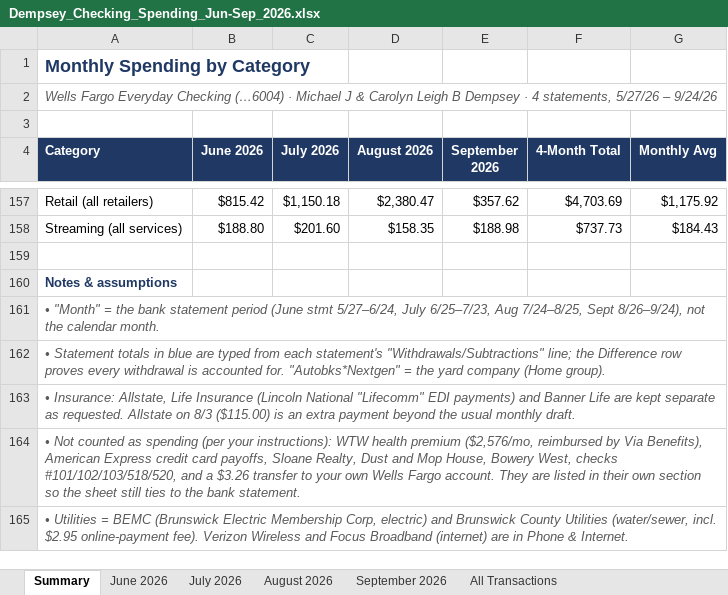
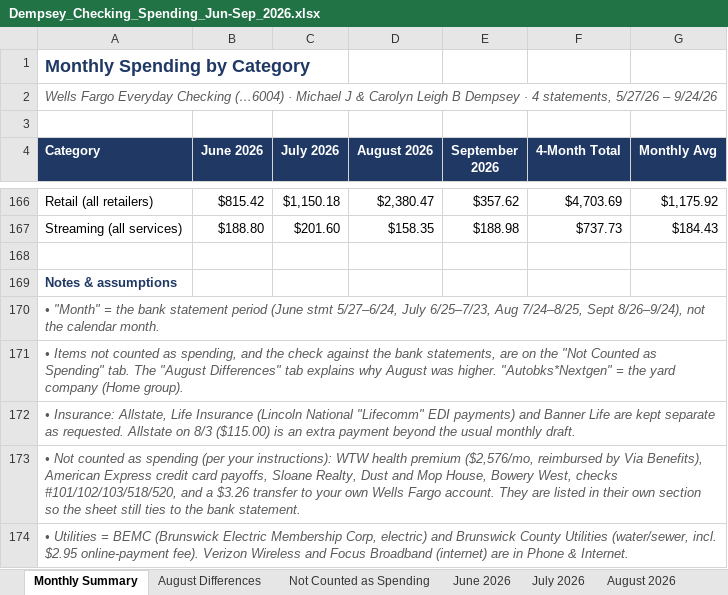
Before and after one commit to MktgCAP/Searchlight-YTD-Analysis, an Excel workbook: Dempsey_Checking_Spending_Jun-Sep_2026.xlsx, sheet Monthly Summary, drawn as a sheet; only a part is shown, gaps mark what is left out; values as stored, in another font and other column widths than the file's, no borders; addresses are those after the commit; the diff covers the shown part only; the diff names each change by its address in the sheet, - before the commit and + after, or states it on an @@ line.

```diff
--- a/Dempsey_Checking_Spending_Jun-Sep_2026.xlsx (sheet Monthly Summary)
+++ b/Dempsey_Checking_Spending_Jun-Sep_2026.xlsx (sheet Monthly Summary)
-sheet tab: Summary
+sheet tab: Monthly Summary
+sheet tab: August Differences
+sheet tab: Not Counted as Spending
-A171 (Category): • Statement totals in blue are typed from each statement's "Withdrawals/Subtractions" line; the Difference row proves every withdrawal is accounted for. "Autobks*Nextgen" =…
+A171 (Category): • Items not counted as spending, and the check against the bank statements, are on the "Not Counted as Spending" tab. The "August Differences" tab explains why August was higher. "Autobks*Nextgen" =…
```
Also changed, not shown: 21 added rows and 12 removed rows elsewhere in this sheet, formulas that keep their value.
